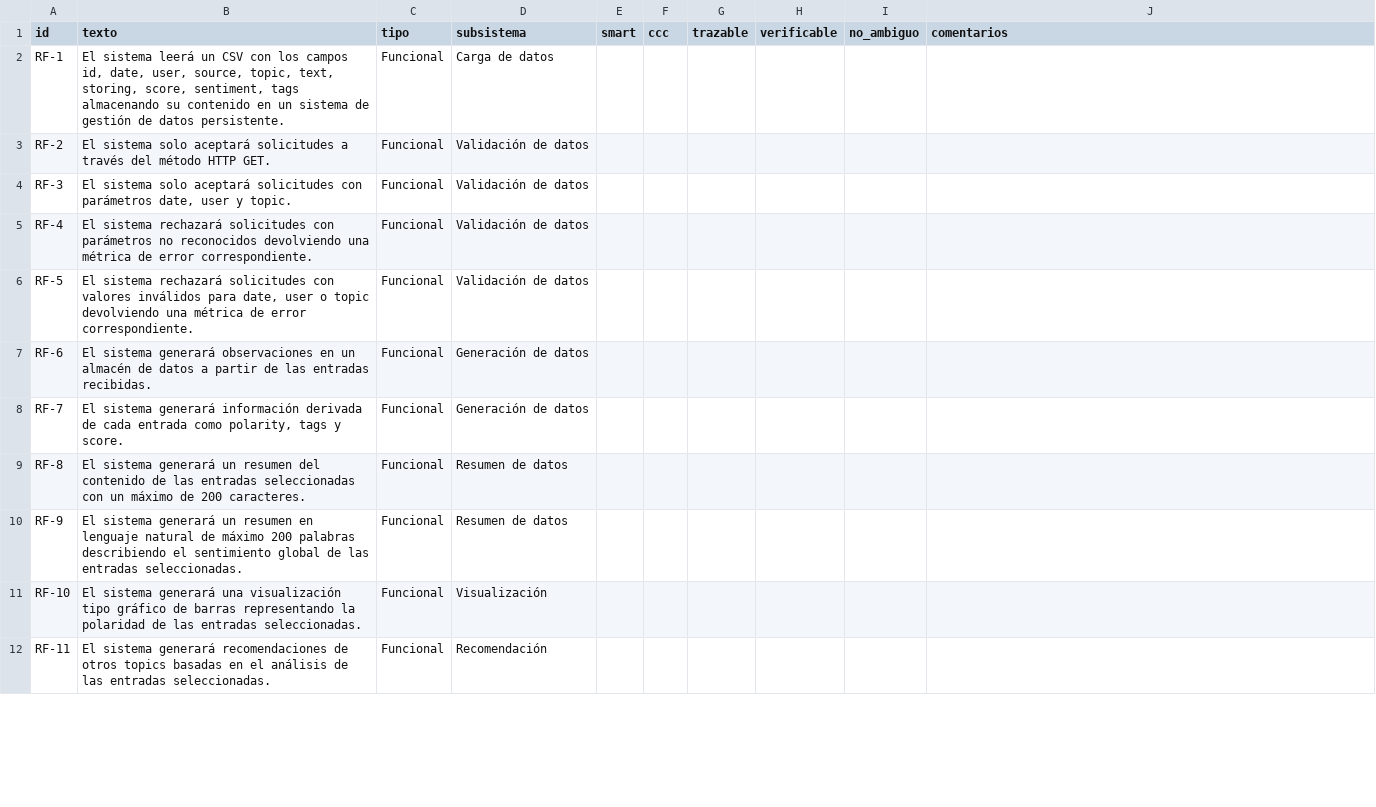
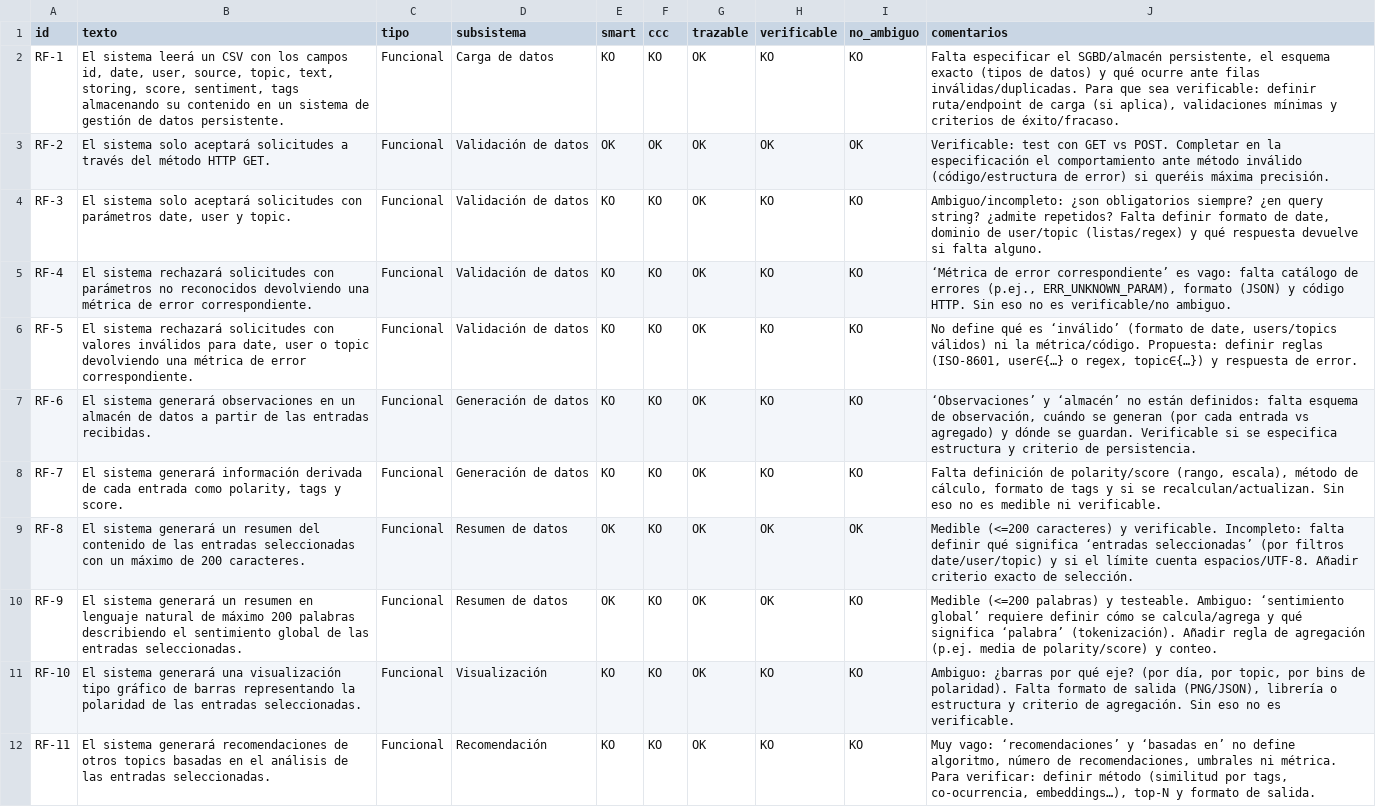
Before and after one commit to 100495682/86-Ex-PODCASTIDY, a CSV file: requisitos.csv, drawn as a sheet; only a part is shown; the diff covers the shown part only.

Commit message:
Rellenado de tablas

```diff
--- a/requisitos.csv
+++ b/requisitos.csv
@@ -1,12 +1,12 @@
 id,texto,tipo,subsistema,smart,ccc,trazable,verificable,no_ambiguo,comentarios
-RF-1,"El sistema leerá un CSV con los campos id, date, user, source, topic, text, storing, score, sentiment, tags almacenando su contenido en un sistema de gestión de datos persistente.",Funcional,Carga de datos,,,,,,
-RF-2,"El sistema solo aceptará solicitudes a través del método HTTP GET.",Funcional,Validación de datos,,,,,,
-RF-3,"El sistema solo aceptará solicitudes con parámetros date, user y topic.",Funcional,Validación de datos,,,,,,
-RF-4,"El sistema rechazará solicitudes con parámetros no reconocidos devolviendo una métrica de error correspondiente.",Funcional,Validación de datos,,,,,,
-RF-5,"El sistema rechazará solicitudes con valores inválidos para date, user o topic devolviendo una métrica de error correspondiente.",Funcional,Validación de datos,,,,,,
-RF-6,"El sistema generará observaciones en un almacén de datos a partir de las entradas recibidas.",Funcional,Generación de datos,,,,,,
-RF-7,"El sistema generará información derivada de cada entrada como polarity, tags y score.",Funcional,Generación de datos,,,,,,
-RF-8,"El sistema generará un resumen del contenido de las entradas seleccionadas con un máximo de 200 caracteres.",Funcional,Resumen de datos,,,,,,
-RF-9,"El sistema generará un resumen en lenguaje natural de máximo 200 palabras describiendo el sentimiento global de las entradas seleccionadas.",Funcional,Resumen de datos,,,,,,
-RF-10,"El sistema generará una visualización tipo gráfico de barras representando la polaridad de las entradas seleccionadas.",Funcional,Visualización,,,,,,
-RF-11,"El sistema generará recomendaciones de otros topics basadas en el análisis de las entradas seleccionadas.",Funcional,Recomendación,,,,,,
+RF-1,"El sistema leerá un CSV con los campos id, date, user, source, topic, text, storing, score, sentiment, tags almacenando su contenido en un sistema de gestión de datos persistente.",Funcional,Carga de datos,KO,KO,OK,KO,KO,"Falta especificar el SGBD/almacén persistente, el esquema exacto (tipos de datos) y qué ocurre ante filas inválidas/duplicadas. Para que sea verificable: definir ruta/endpoint de carga (si aplica), validaciones mínimas y criterios de éxito/fracaso."
+RF-2,"El sistema solo aceptará solicitudes a través del método HTTP GET.",Funcional,Validación de datos,OK,OK,OK,OK,OK,"Verificable: test con GET vs POST. Completar en la especificación el comportamiento ante método inválido (código/estructura de error) si queréis máxima precisión."
+RF-3,"El sistema solo aceptará solicitudes con parámetros date, user y topic.",Funcional,Validación de datos,KO,KO,OK,KO,KO,"Ambiguo/incompleto: ¿son obligatorios siempre? ¿en query string? ¿admite repetidos? Falta definir formato de date, dominio de user/topic (listas/regex) y qué respuesta devuelve si falta alguno."
+RF-4,"El sistema rechazará solicitudes con parámetros no reconocidos devolviendo una métrica de error correspondiente.",Funcional,Validación de datos,KO,KO,OK,KO,KO,"‘Métrica de error correspondiente’ es vago: falta catálogo de errores (p.ej., ERR_UNKNOWN_PARAM), formato (JSON) y código HTTP. Sin eso no es verificable/no ambiguo."
+RF-5,"El sistema rechazará solicitudes con valores inválidos para date, user o topic devolviendo una métrica de error correspondiente.",Funcional,Validación de datos,KO,KO,OK,KO,KO,"No define qué es ‘inválido’ (formato de date, users/topics válidos) ni la métrica/código. Propuesta: definir reglas (ISO-8601, user∈{…} o regex, topic∈{…}) y respuesta de error."
+RF-6,"El sistema generará observaciones en un almacén de datos a partir de las entradas recibidas.",Funcional,Generación de datos,KO,KO,OK,KO,KO,"‘Observaciones’ y ‘almacén’ no están definidos: falta esquema de observación, cuándo se generan (por cada entrada vs agregado) y dónde se guardan. Verificable si se especifica estructura y criterio de persistencia."
+RF-7,"El sistema generará información derivada de cada entrada como polarity, tags y score.",Funcional,Generación de datos,KO,KO,OK,KO,KO,"Falta definición de polarity/score (rango, escala), método de cálculo, formato de tags y si se recalculan/actualizan. Sin eso no es medible ni verificable."
+RF-8,"El sistema generará un resumen del contenido de las entradas seleccionadas con un máximo de 200 caracteres.",Funcional,Resumen de datos,OK,KO,OK,OK,OK,"Medible (<=200 caracteres) y verificable. Incompleto: falta definir qué significa ‘entradas seleccionadas’ (por filtros date/user/topic) y si el límite cuenta espacios/UTF-8. Añadir criterio exacto de selección."
+RF-9,"El sistema generará un resumen en lenguaje natural de máximo 200 palabras describiendo el sentimiento global de las entradas seleccionadas.",Funcional,Resumen de datos,OK,KO,OK,OK,KO,"Medible (<=200 palabras) y testeable. Ambiguo: ‘sentimiento global’ requiere definir cómo se calcula/agrega y qué significa ‘palabra’ (tokenización). Añadir regla de agregación (p.ej. media de polarity/score) y conteo."
+RF-10,"El sistema generará una visualización tipo gráfico de barras representando la polaridad de las entradas seleccionadas.",Funcional,Visualización,KO,KO,OK,KO,KO,"Ambiguo: ¿barras por qué eje? (por día, por topic, por bins de polaridad). Falta formato de salida (PNG/JSON), librería o estructura y criterio de agregación. Sin eso no es verificable."
+RF-11,"El sistema generará recomendaciones de otros topics basadas en el análisis de las entradas seleccionadas.",Funcional,Recomendación,KO,KO,OK,KO,KO,"Muy vago: ‘recomendaciones’ y ‘basadas en’ no define algoritmo, número de recomendaciones, umbrales ni métrica. Para verificar: definir método (similitud por tags, co-ocurrencia, embeddings…), top-N y formato de salida."
```
Also changed, not shown: 12 edited cells elsewhere in this file.
